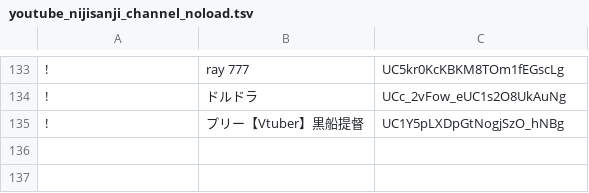
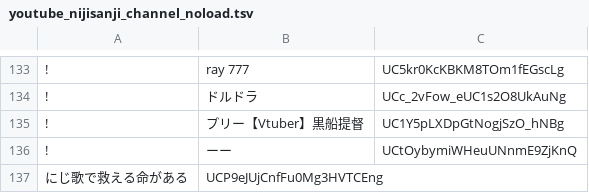
Before and after one commit to aods1004/my-dict, a TSV file: data/youtube_nijisanji_channel_noload.tsv, drawn as a sheet; only a part is shown, gaps mark what is left out; the diff names each change by its address in the sheet, - before the commit and + after, or states it on an @@ line.

```diff
--- a/data/youtube_nijisanji_channel_noload.tsv
+++ b/data/youtube_nijisanji_channel_noload.tsv
+row 136: ! | ーー | UCtOybymiWHeuUNnmE9ZjKnQ
+row 137: にじ歌で救える命がある | UCP9eJUjCnfFu0Mg3HVTCEng
```
Also changed, not shown: data/hatebu_noun_list.tsv, data/tags_extract_keywords.tsv, 9 other files.
